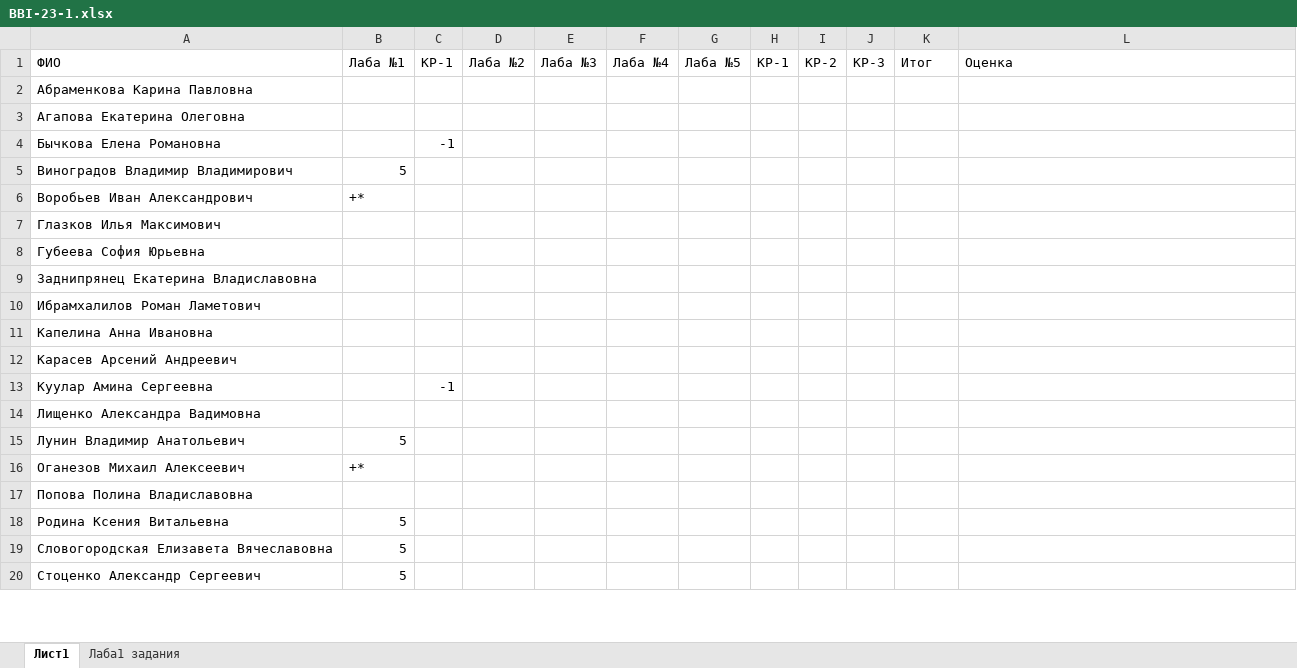
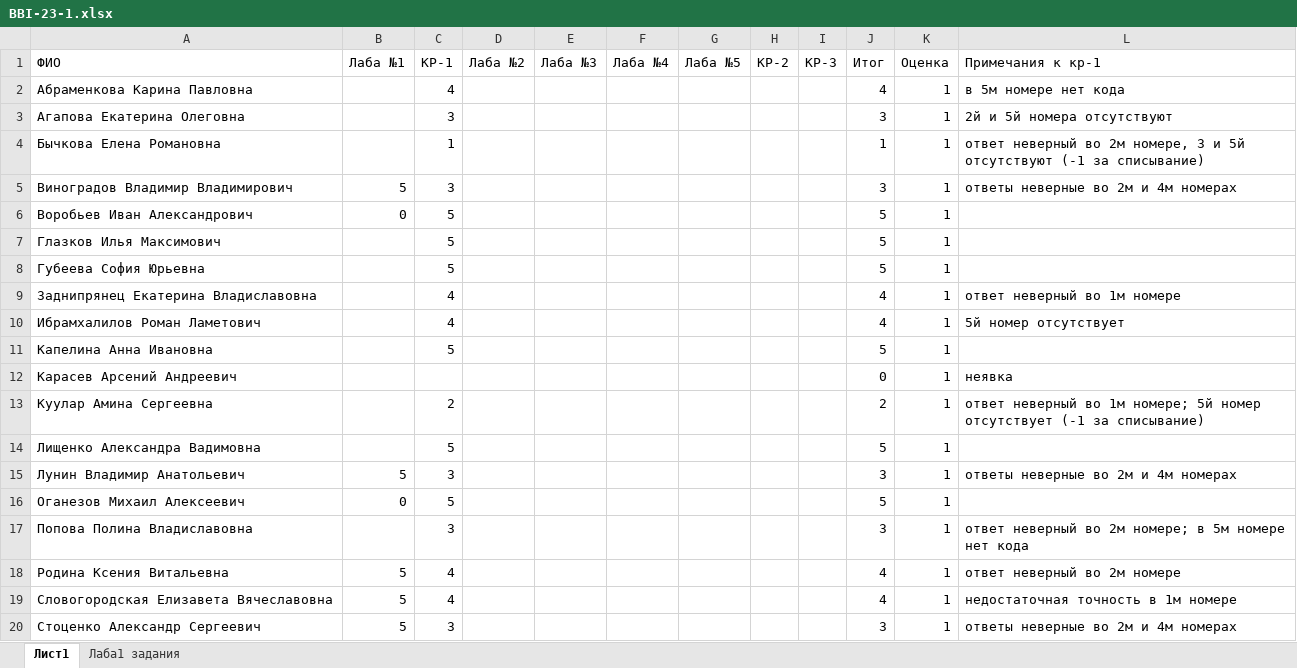
Before and after one commit to NemirovichMark/BBI-23-1, an Excel workbook: BBI-23-1.xlsx, sheet Лист1, drawn as a sheet; only a part is shown; values as stored, in another font and other column widths than the file's, no borders; conditional formats not drawn; removed rows and columns are numbered as before the commit, all else as after; the diff covers the shown part only; the diff names each change by its address in the sheet, - before the commit and + after, or states it on an @@ line.

Commit message:
Add files via upload

```diff
--- a/BBI-23-1.xlsx (sheet Лист1)
+++ b/BBI-23-1.xlsx (sheet Лист1)
-column H (КР-1), empty
+column J (Итог), rows 2-20: 4 | 3 | 1 | 3 | 5 | 5 | 5 | 4 | 4 | 5 | 0 | 2 | 5 | 3 | 5 | 3 | 4 | 4 | 3
-K1: Итог
+K1: Оценка
-L1: Оценка
+L1: Примечания к кр-1
-C2 (КР-1): (empty)
+C2 (КР-1): 4
-K2:K20 (Оценка): (empty)
+K2:K20 (Оценка): 1
-L2 (Примечания к кр-1): (empty)
+L2 (Примечания к кр-1): в 5м номере нет кода
-C3 (КР-1): (empty)
+C3 (КР-1): 3
-L3 (Примечания к кр-1): (empty)
+L3 (Примечания к кр-1): 2й и 5й номера отсутствуют
-C4 (КР-1): -1
+C4 (КР-1): 1
-L4 (Примечания к кр-1): (empty)
+L4 (Примечания к кр-1): ответ неверный во 2м номере, 3 и 5й отсутствуют (-1 за списывание)
-C5 (КР-1): (empty)
+C5 (КР-1): 3
-L5 (Примечания к кр-1): (empty)
+L5 (Примечания к кр-1): ответы неверные во 2м и 4м номерах
-B6 (Лаба №1): +*
+B6 (Лаба №1): 0
-C6:C8 (КР-1): (empty)
+C6:C8 (КР-1): 5
-C9:C10 (КР-1): (empty)
+C9:C10 (КР-1): 4
-L9 (Примечания к кр-1): (empty)
+L9 (Примечания к кр-1): ответ неверный во 1м номере
-L10 (Примечания к кр-1): (empty)
+L10 (Примечания к кр-1): 5й номер отсутствует
-C11 (КР-1): (empty)
+C11 (КР-1): 5
-L12 (Примечания к кр-1): (empty)
+L12 (Примечания к кр-1): неявка
-C13 (КР-1): -1
+C13 (КР-1): 2
-L13 (Примечания к кр-1): (empty)
+L13 (Примечания к кр-1): ответ неверный во 1м номере; 5й номер отсутствует (-1 за списывание)
-C14 (КР-1): (empty)
+C14 (КР-1): 5
-C15 (КР-1): (empty)
+C15 (КР-1): 3
-L15 (Примечания к кр-1): (empty)
+L15 (Примечания к кр-1): ответы неверные во 2м и 4м номерах
-B16 (Лаба №1): +*
+B16 (Лаба №1): 0
-C16 (КР-1): (empty)
+C16 (КР-1): 5
-C17 (КР-1): (empty)
+C17 (КР-1): 3
-L17 (Примечания к кр-1): (empty)
+L17 (Примечания к кр-1): ответ неверный во 2м номере; в 5м номере нет кода
-C18:C19 (КР-1): (empty)
+C18:C19 (КР-1): 4
-L18 (Примечания к кр-1): (empty)
+L18 (Примечания к кр-1): ответ неверный во 2м номере
-L19 (Примечания к кр-1): (empty)
+L19 (Примечания к кр-1): недостаточная точность в 1м номере
-C20 (КР-1): (empty)
+C20 (КР-1): 3
-L20 (Примечания к кр-1): (empty)
+L20 (Примечания к кр-1): ответы неверные во 2м и 4м номерах
```
Also changed, not shown: 15 edited cells elsewhere in this sheet.
